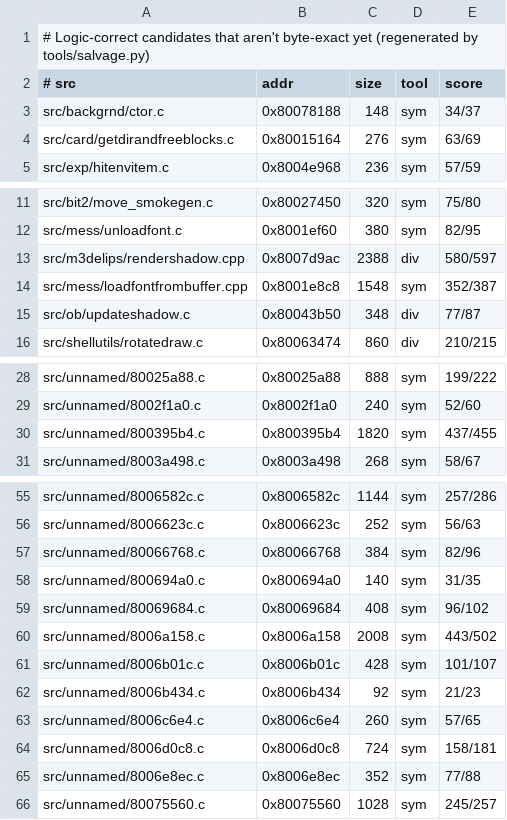
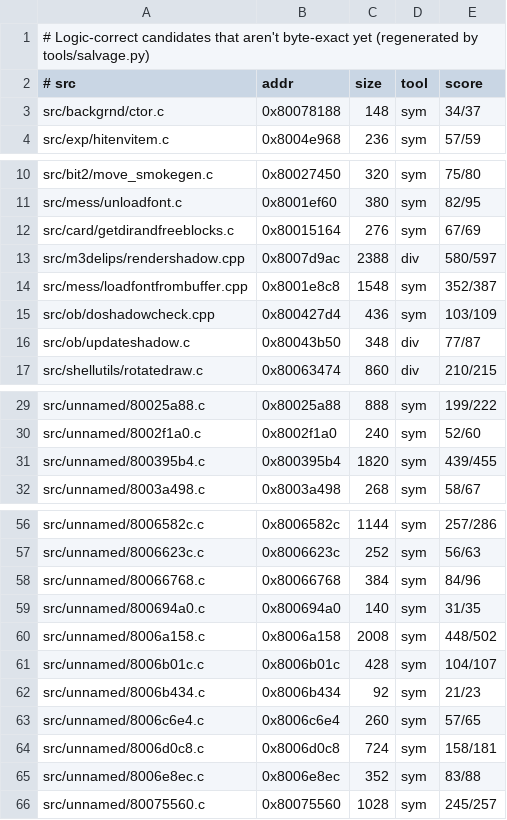
Before and after one commit to LANCommander/THPS, a TSV file: decomp/nearmiss.tsv, drawn as a sheet; only a part is shown, gaps mark what is left out; the diff covers the shown part only.

```diff
--- a/decomp/nearmiss.tsv
+++ b/decomp/nearmiss.tsv
@@ -3,3 +3,2 @@
 src/backgrnd/ctor.c	0x80078188	148	sym	34/37
-src/card/getdirandfreeblocks.c	0x80015164	276	sym	63/69
 src/exp/hitenvitem.c	0x8004e968	236	sym	57/59
@@ -12,4 +11,6 @@ src/bit2/move_smokegen.c	0x80027450	320	sym	75/80
 src/mess/unloadfont.c	0x8001ef60	380	sym	82/95
+src/card/getdirandfreeblocks.c	0x80015164	276	sym	67/69
 src/m3delips/rendershadow.cpp	0x8007d9ac	2388	div	580/597
 src/mess/loadfontfrombuffer.cpp	0x8001e8c8	1548	sym	352/387
+src/ob/doshadowcheck.cpp	0x800427d4	436	sym	103/109
 src/ob/updateshadow.c	0x80043b50	348	div	77/87
@@ -29,3 +30,3 @@ src/unnamed/80025a88.c	0x80025a88	888	sym	199/222
 src/unnamed/8002f1a0.c	0x8002f1a0	240	sym	52/60
-src/unnamed/800395b4.c	0x800395b4	1820	sym	437/455
+src/unnamed/800395b4.c	0x800395b4	1820	sym	439/455
 src/unnamed/8003a498.c	0x8003a498	268	sym	58/67
@@ -56,7 +57,6 @@ src/unnamed/8006582c.c	0x8006582c	1144	sym	257/286
 src/unnamed/8006623c.c	0x8006623c	252	sym	56/63
-src/unnamed/80066768.c	0x80066768	384	sym	82/96
+src/unnamed/80066768.c	0x80066768	384	sym	84/96
 src/unnamed/800694a0.c	0x800694a0	140	sym	31/35
-src/unnamed/80069684.c	0x80069684	408	sym	96/102
-src/unnamed/8006a158.c	0x8006a158	2008	sym	443/502
-src/unnamed/8006b01c.c	0x8006b01c	428	sym	101/107
+src/unnamed/8006a158.c	0x8006a158	2008	sym	448/502
+src/unnamed/8006b01c.c	0x8006b01c	428	sym	104/107
 src/unnamed/8006b434.c	0x8006b434	92	sym	21/23
@@ -64,3 +64,3 @@ src/unnamed/8006c6e4.c	0x8006c6e4	260	sym	57/65
 src/unnamed/8006d0c8.c	0x8006d0c8	724	sym	158/181
-src/unnamed/8006e8ec.c	0x8006e8ec	352	sym	77/88
+src/unnamed/8006e8ec.c	0x8006e8ec	352	sym	83/88
 src/unnamed/80075560.c	0x80075560	1028	sym	245/257
```
Also changed, not shown: 1 edited cell elsewhere in this file, decomp/matched.tsv, decomp/progress.csv, 14 other files.
